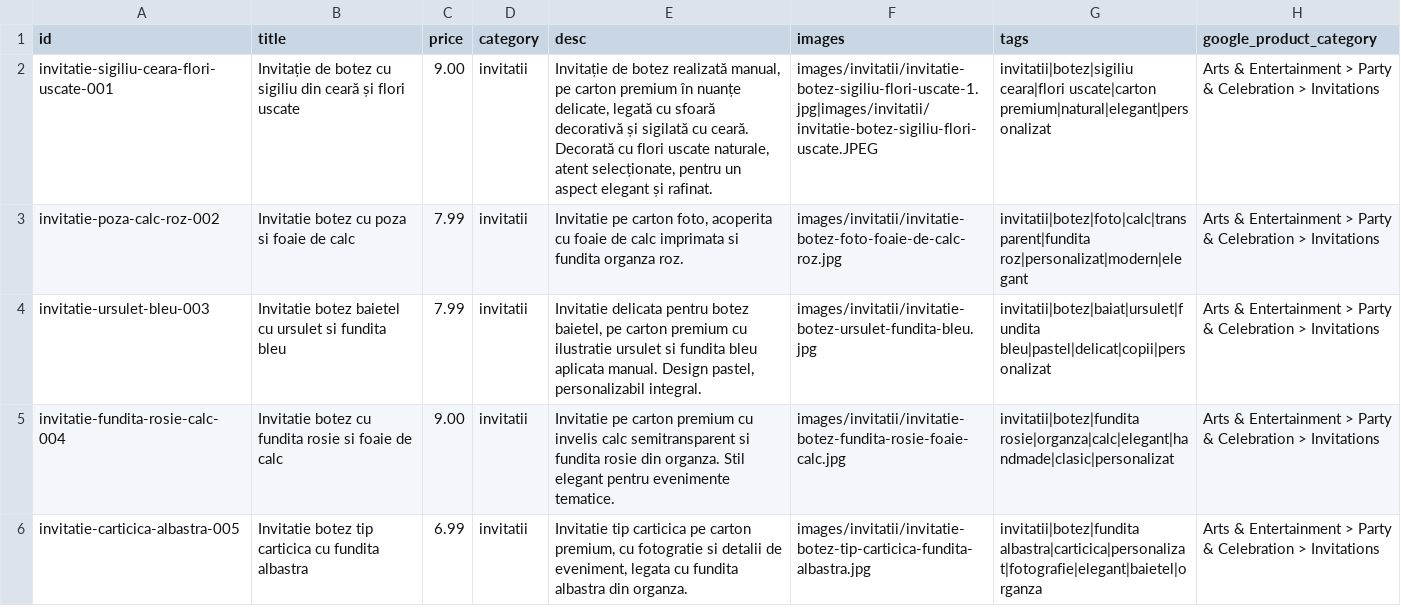
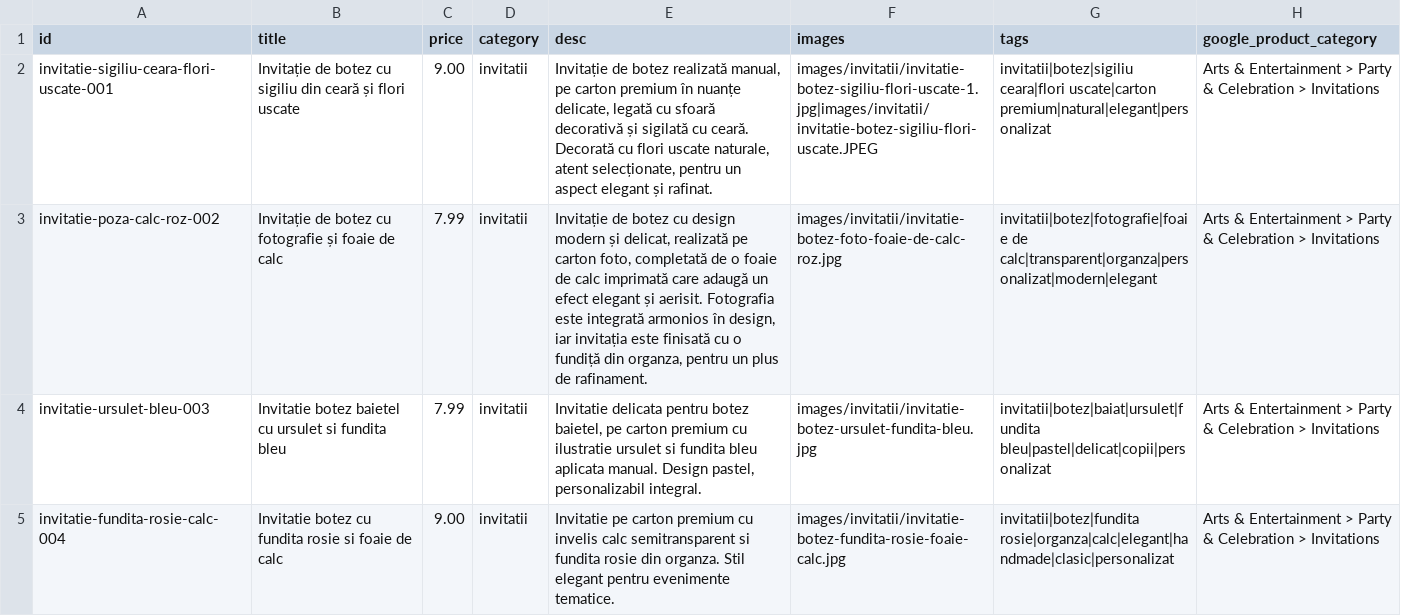
Before and after one commit to ionitadelia2-hub/boundlesscollection-site, a CSV file: content/products.csv, drawn as a sheet; only a part is shown; the shorter side is filled out with more unchanged rows.

```diff
--- a/content/products.csv
+++ b/content/products.csv
@@ -2,3 +2,3 @@ id,title,price,category,desc,images,tags,google_product_category
 invitatie-sigiliu-ceara-flori-uscate-001,Invitație de botez cu sigiliu din ceară și flori uscate,9.00,invitatii,"Invitație de botez realizată manual, pe carton premium în nuanțe delicate, legată cu sfoară decorativă și sigilată cu ceară. Decorată cu flori uscate naturale, atent selecționate, pentru un aspect elegant și rafinat.",images/invitatii/invitatie-botez-sigiliu-flori-uscate-1.jpg|images/invitatii/invitatie-botez-sigiliu-flori-uscate.JPEG,invitatii|botez|sigiliu ceara|flori uscate|carton premium|natural|elegant|personalizat,"Arts & Entertainment > Party & Celebration > Invitations"
-invitatie-poza-calc-roz-002,Invitatie botez cu poza si foaie de calc,7.99,invitatii,"Invitatie pe carton foto, acoperita cu foaie de calc imprimata si fundita organza roz.",images/invitatii/invitatie-botez-foto-foaie-de-calc-roz.jpg,invitatii|botez|foto|calc|transparent|fundita roz|personalizat|modern|elegant,"Arts & Entertainment > Party & Celebration > Invitations"
+invitatie-poza-calc-roz-002,Invitație de botez cu fotografie și foaie de calc,7.99,invitatii,"Invitație de botez cu design modern și delicat, realizată pe carton foto, completată de o foaie de calc imprimată care adaugă un efect elegant și aerisit. Fotografia este integrată armonios în design, iar invitația este finisată cu o fundiță din organza, pentru un plus de rafinament.",images/invitatii/invitatie-botez-foto-foaie-de-calc-roz.jpg,invitatii|botez|fotografie|foaie de calc|transparent|organza|personalizat|modern|elegant,"Arts & Entertainment > Party & Celebration > Invitations"
 invitatie-ursulet-bleu-003,Invitatie botez baietel cu ursulet si fundita bleu,7.99,invitatii,"Invitatie delicata pentru botez baietel, pe carton premium cu ilustratie ursulet si fundita bleu aplicata manual. Design pastel, personalizabil integral.",images/invitatii/invitatie-botez-ursulet-fundita-bleu.jpg,invitatii|botez|baiat|ursulet|fundita bleu|pastel|delicat|copii|personalizat,"Arts & Entertainment > Party & Celebration > Invitations"
```
Also changed, not shown: public/content/products.csv, public/feeds/products-merchant.csv, 4 other files.
